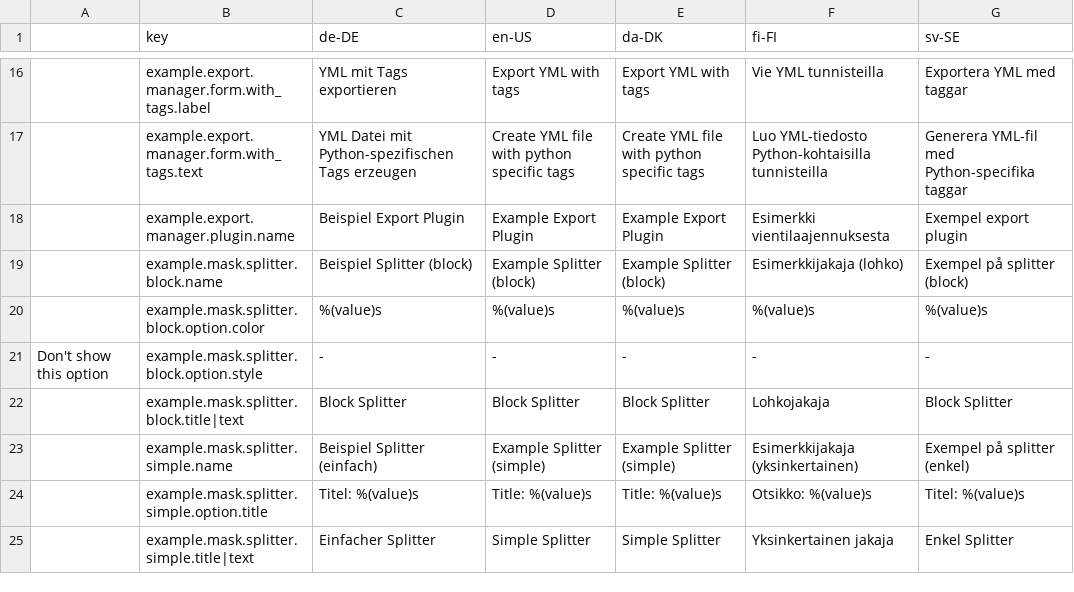
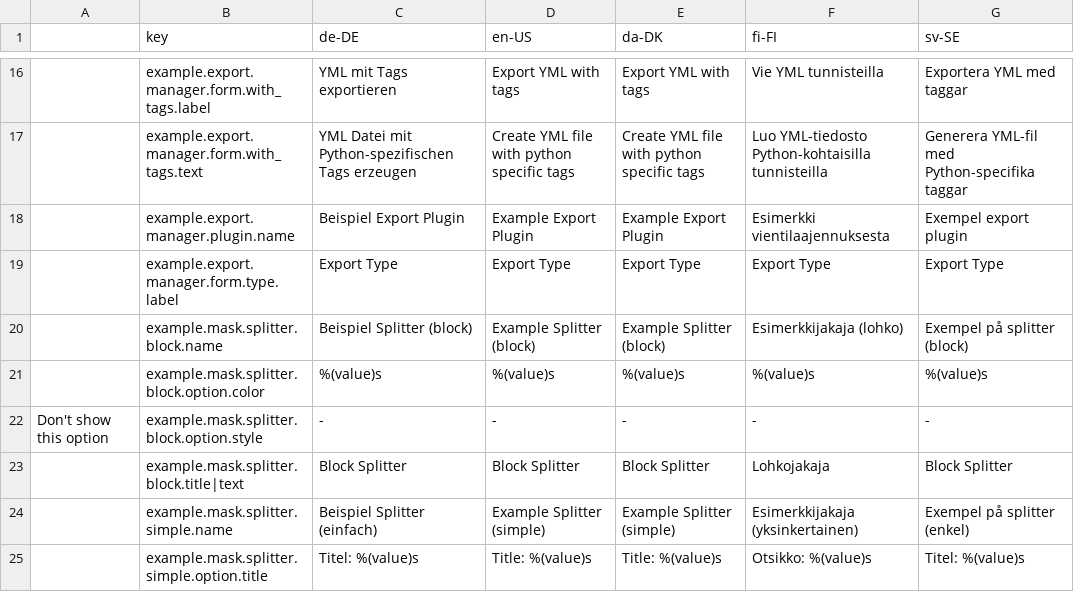
Before and after one commit to programmfabrik/easydb-example-plugin, a CSV file: l10n/example-plugin.csv, drawn as a sheet; only a part is shown, gaps mark what is left out; the shorter side is filled out with more unchanged rows.

Commit message:
Adds some enhancements to the export manager example plugin, css and loca key.

```diff
--- a/l10n/example-plugin.csv
+++ b/l10n/example-plugin.csv
@@ -18,2 +18,3 @@
 ,example.export.manager.plugin.name,Beispiel Export Plugin,Example Export Plugin,Example Export Plugin,Esimerkki vientilaajennuksesta,Exempel export plugin
+,example.export.manager.form.type.label,Export Type,Export Type,Export Type,Export Type,Export Type
 ,example.mask.splitter.block.name,Beispiel Splitter (block),Example Splitter (block),Example Splitter (block),Esimerkkijakaja (lohko),Exempel på splitter (block)
```
Also changed, not shown: 2 other files.
